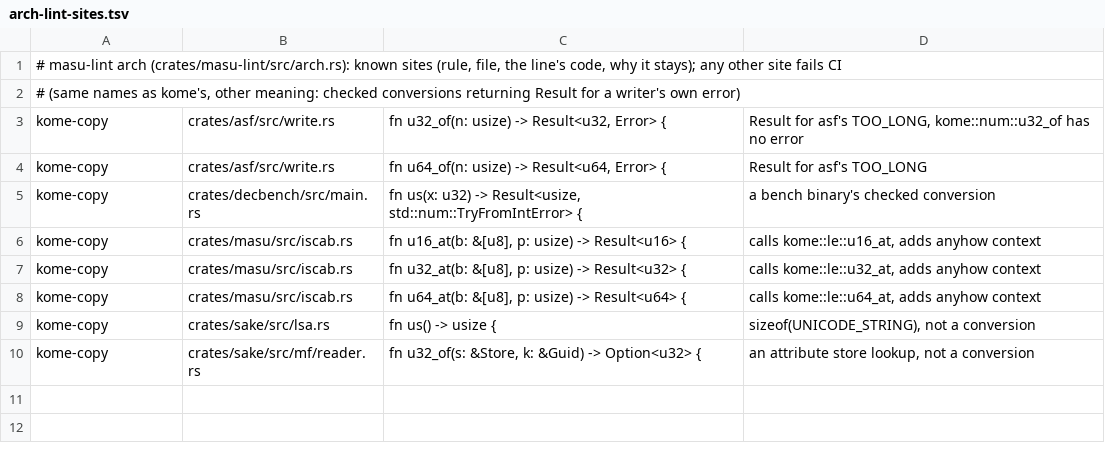
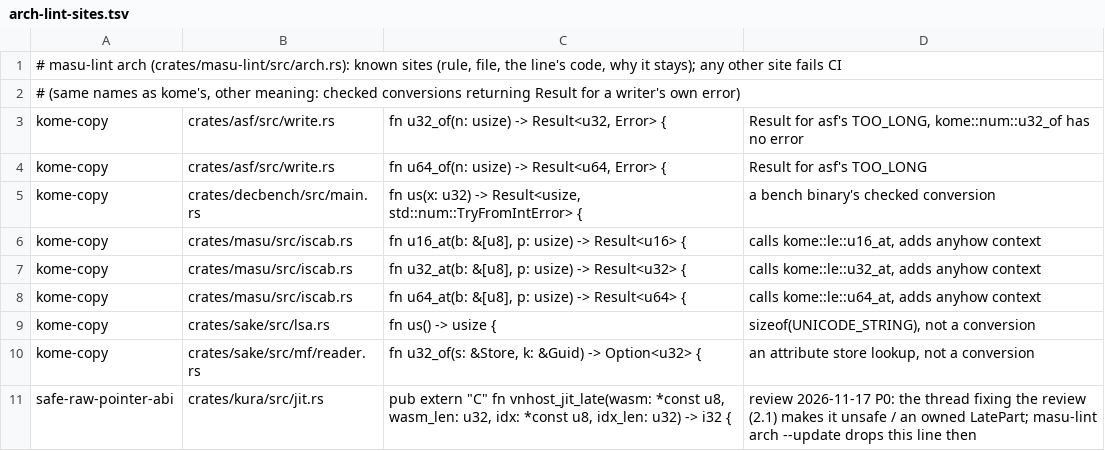
Before and after one commit to a-kaibu/masu, a TSV file: tools/ci/arch-lint-sites.tsv, drawn as a sheet; the diff names each change by its address in the sheet, - before the commit and + after, or states it on an @@ line.

```diff
--- a/tools/ci/arch-lint-sites.tsv
+++ b/tools/ci/arch-lint-sites.tsv
+row 11: safe-raw-pointer-abi | crates/kura/src/jit.rs | pub extern "C" fn vnhost_jit_late(wasm: *const u8, wasm_len: u32, idx: *const u8, idx_len: u32) -> i32 { | review 2026-11-17 P0: the thread fixing the review (2.1) makes it unsafe / an owned LatePart; masu-lint arch --update drops this line then
```
Also changed, not shown: 5 other files.
